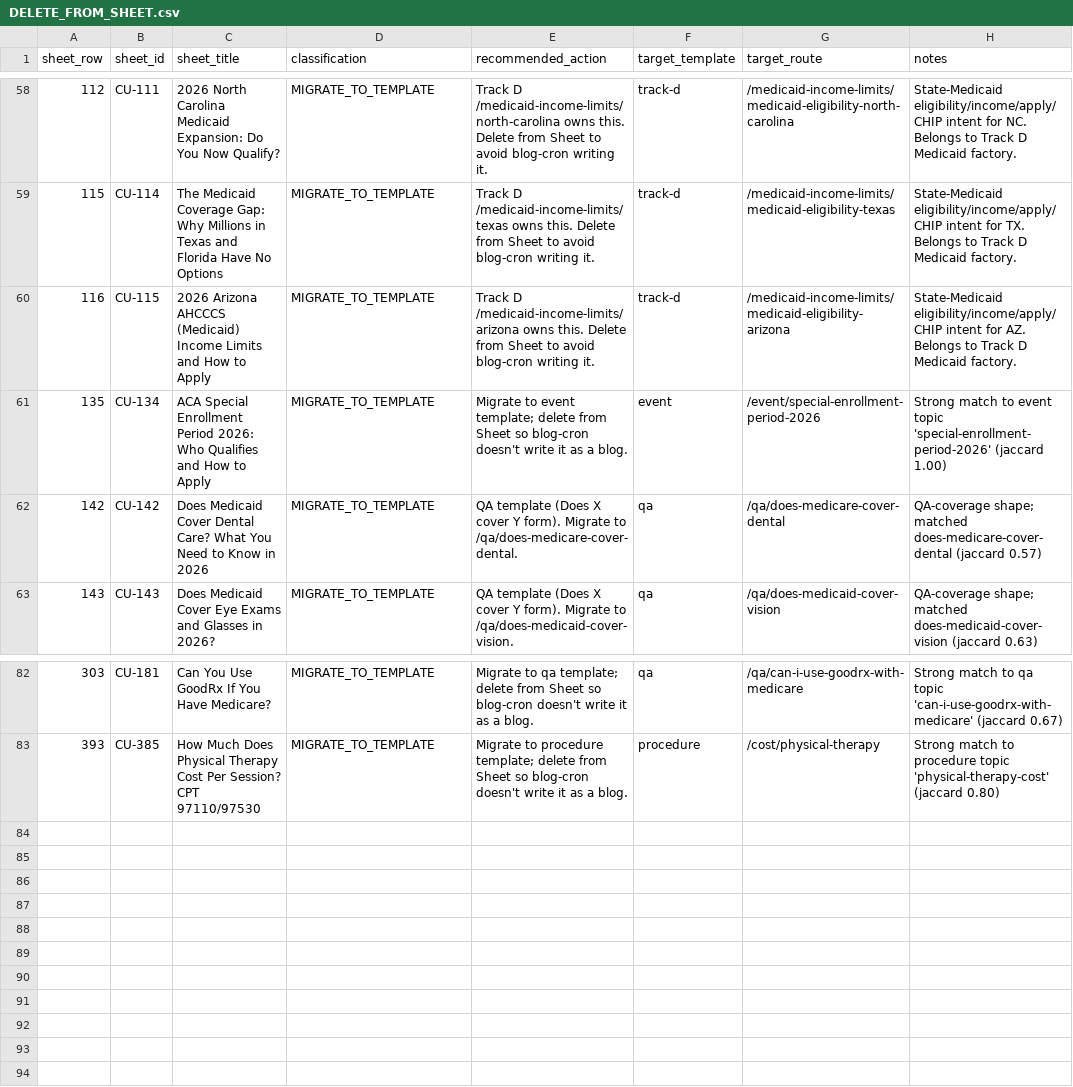
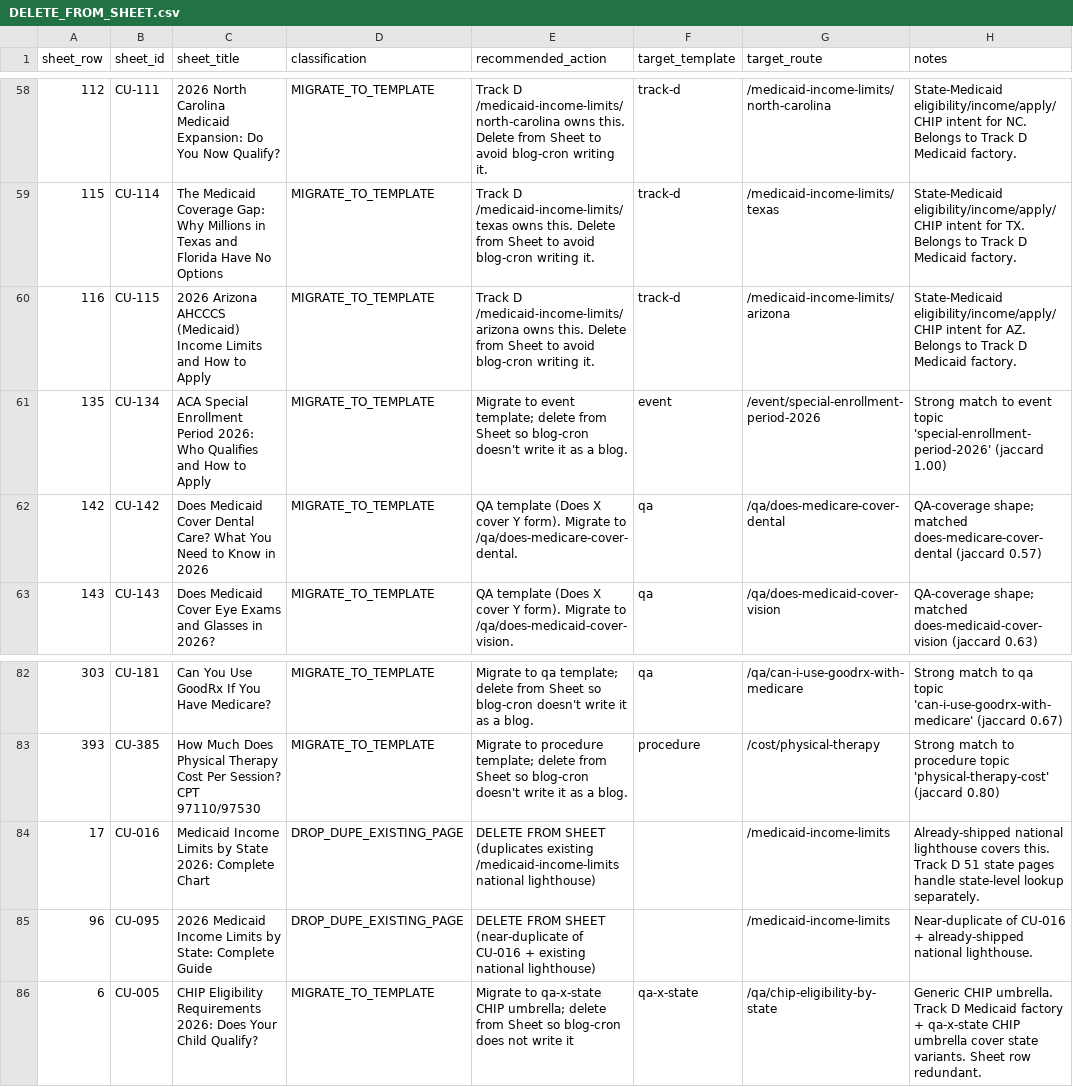
Before and after one commit to JPonskis/covered-usa, a CSV file: specs/topic-research/DELETE_FROM_SHEET.csv, drawn as a sheet; only a part is shown, gaps mark what is left out; the diff covers the shown part only.

```diff
--- a/specs/topic-research/DELETE_FROM_SHEET.csv
+++ b/specs/topic-research/DELETE_FROM_SHEET.csv
@@ -58,4 +58,4 @@ sheet_row,sheet_id,sheet_title,classification,recommended_action,target_template
-112,CU-111,2026 North Carolina Medicaid Expansion: Do You Now Qualify?,MIGRATE_TO_TEMPLATE,Track D /medicaid-income-limits/north-carolina owns this. Delete from Sheet to avoid blog-cron writing it.,track-d,/medicaid-income-limits/medicaid-eligibility-north-carolina,State-Medicaid eligibility/income/apply/CHIP intent for NC. Belongs to Track D Medicaid factory.
-115,CU-114,The Medicaid Coverage Gap: Why Millions in Texas and Florida Have No Options,MIGRATE_TO_TEMPLATE,Track D /medicaid-income-limits/texas owns this. Delete from Sheet to avoid blog-cron writing it.,track-d,/medicaid-income-limits/medicaid-eligibility-texas,State-Medicaid eligibility/income/apply/CHIP intent for TX. Belongs to Track D Medicaid factory.
-116,CU-115,2026 Arizona AHCCCS (Medicaid) Income Limits and How to Apply,MIGRATE_TO_TEMPLATE,Track D /medicaid-income-limits/arizona owns this. Delete from Sheet to avoid blog-cron writing it.,track-d,/medicaid-income-limits/medicaid-eligibility-arizona,State-Medicaid eligibility/income/apply/CHIP intent for AZ. Belongs to Track D Medicaid factory.
+112,CU-111,2026 North Carolina Medicaid Expansion: Do You Now Qualify?,MIGRATE_TO_TEMPLATE,Track D /medicaid-income-limits/north-carolina owns this. Delete from Sheet to avoid blog-cron writing it.,track-d,/medicaid-income-limits/north-carolina,State-Medicaid eligibility/income/apply/CHIP intent for NC. Belongs to Track D Medicaid factory.
+115,CU-114,The Medicaid Coverage Gap: Why Millions in Texas and Florida Have No Options,MIGRATE_TO_TEMPLATE,Track D /medicaid-income-limits/texas owns this. Delete from Sheet to avoid blog-cron writing it.,track-d,/medicaid-income-limits/texas,State-Medicaid eligibility/income/apply/CHIP intent for TX. Belongs to Track D Medicaid factory.
+116,CU-115,2026 Arizona AHCCCS (Medicaid) Income Limits and How to Apply,MIGRATE_TO_TEMPLATE,Track D /medicaid-income-limits/arizona owns this. Delete from Sheet to avoid blog-cron writing it.,track-d,/medicaid-income-limits/arizona,State-Medicaid eligibility/income/apply/CHIP intent for AZ. Belongs to Track D Medicaid factory.
 135,CU-134,ACA Special Enrollment Period 2026: Who Qualifies and How to Apply,MIGRATE_TO_TEMPLATE,Migrate to event template; delete from Sheet so blog-cron doesn't write it as a blog.,event,/event/special-enrollment-period-2026,Strong match to event topic 'special-enrollment-period-2026' (jaccard 1.00)
@@ -83 +83,4 @@ sheet_row,sheet_id,sheet_title,classification,recommended_action,target_template
 393,CU-385,How Much Does Physical Therapy Cost Per Session? CPT 97110/97530,MIGRATE_TO_TEMPLATE,Migrate to procedure template; delete from Sheet so blog-cron doesn't write it as a blog.,procedure,/cost/physical-therapy,Strong match to procedure topic 'physical-therapy-cost' (jaccard 0.80)
+17,CU-016,Medicaid Income Limits by State 2026: Complete Chart,DROP_DUPE_EXISTING_PAGE,DELETE FROM SHEET (duplicates existing /medicaid-income-limits national lighthouse),,/medicaid-income-limits,Already-shipped national lighthouse covers this. Track D 51 state pages handle state-level lookup separately.
+96,CU-095,2026 Medicaid Income Limits by State: Complete Guide,DROP_DUPE_EXISTING_PAGE,DELETE FROM SHEET (near-duplicate of CU-016 + existing national lighthouse),,/medicaid-income-limits,Near-duplicate of CU-016 + already-shipped national lighthouse.
+6,CU-005,CHIP Eligibility Requirements 2026: Does Your Child Qualify?,MIGRATE_TO_TEMPLATE,Migrate to qa-x-state CHIP umbrella; delete from Sheet so blog-cron does not write it,qa-x-state,/qa/chip-eligibility-by-state,Generic CHIP umbrella. Track D Medicaid factory + qa-x-state CHIP umbrella cover state variants. Sheet row redundant.
```
Also changed, not shown: 52 edited cells elsewhere in this file, 4 other files.
